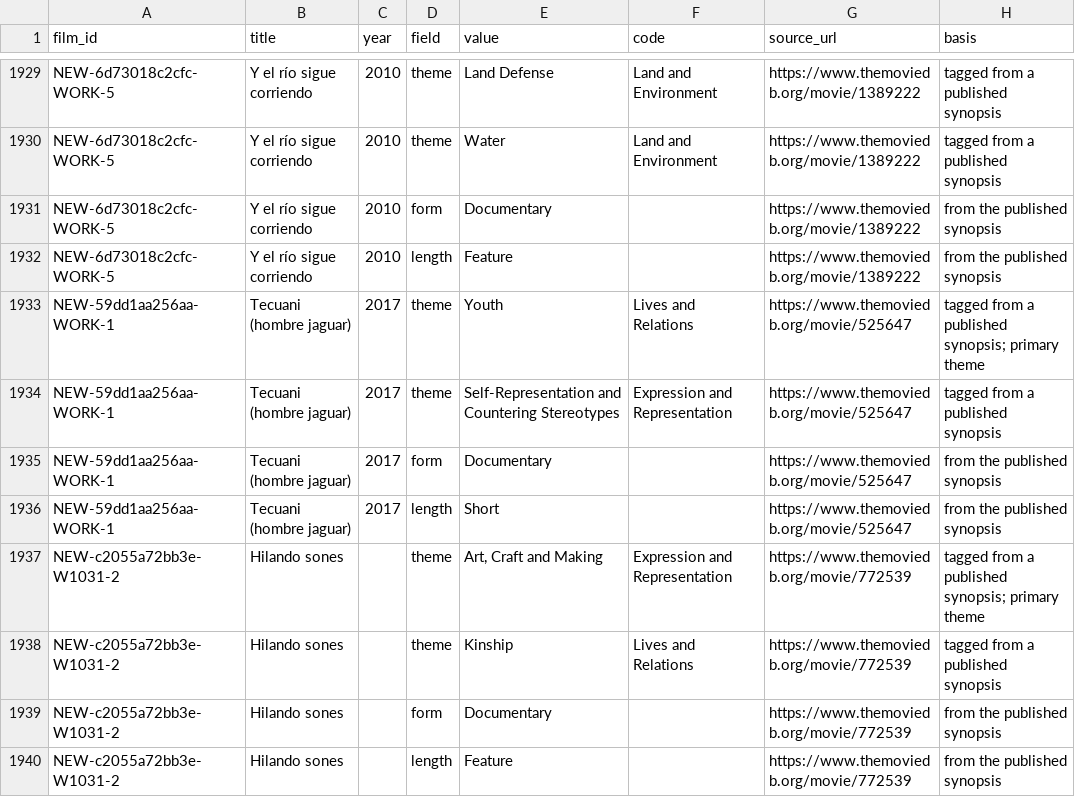
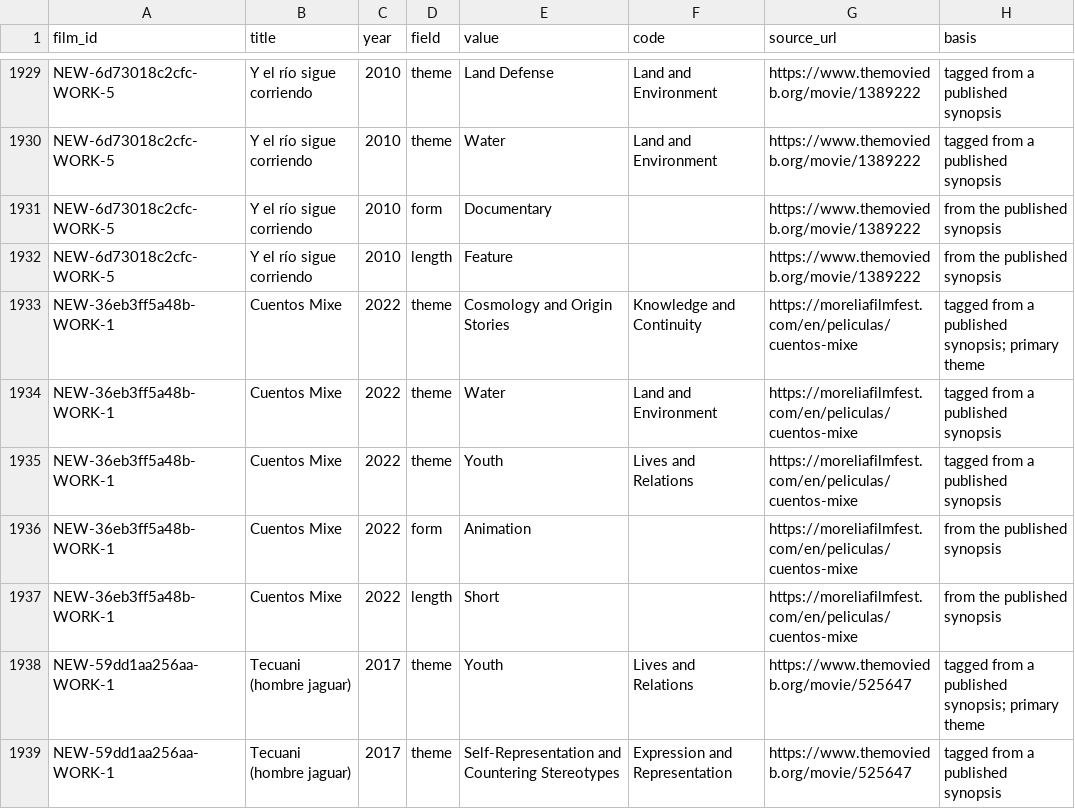
Before and after one commit to jwilliamkennedy/abya-yala-film-atlas, a CSV file: beta/data/film-facets.csv, drawn as a sheet; only a part is shown, gaps mark what is left out; the shorter side is filled out with more unchanged rows; the diff names each change by its address in the sheet, - before the commit and + after, or states it on an @@ line.

```diff
--- a/beta/data/film-facets.csv
+++ b/beta/data/film-facets.csv
+row 1933: NEW-36eb3ff5a48b-WORK-1 | Cuentos Mixe | 2022 | theme | Cosmology and Origin Stories | Knowledge and Continuity | https://moreliafilmfest.com/en/peliculas/cuentos-mixe | tagged from a published synopsis; primary theme
+row 1934: NEW-36eb3ff5a48b-WORK-1 | Cuentos Mixe | 2022 | theme | Water | Land and Environment | https://moreliafilmfest.com/en/peliculas/cuentos-mixe | tagged from a published synopsis
+row 1935: NEW-36eb3ff5a48b-WORK-1 | Cuentos Mixe | 2022 | theme | Youth | Lives and Relations | https://moreliafilmfest.com/en/peliculas/cuentos-mixe | tagged from a published synopsis
+row 1936: NEW-36eb3ff5a48b-WORK-1 | Cuentos Mixe | 2022 | form | Animation |  | https://moreliafilmfest.com/en/peliculas/cuentos-mixe | from the published synopsis
+row 1937: NEW-36eb3ff5a48b-WORK-1 | Cuentos Mixe | 2022 | length | Short |  | https://moreliafilmfest.com/en/peliculas/cuentos-mixe | from the published synopsis
```
Also changed, not shown: beta/data/atlas-filmmakers.csv, beta/data/atlas-films.csv, 12 other files.
